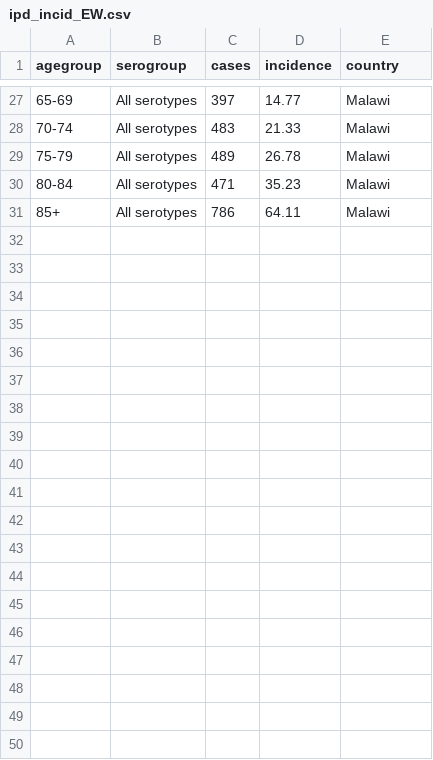
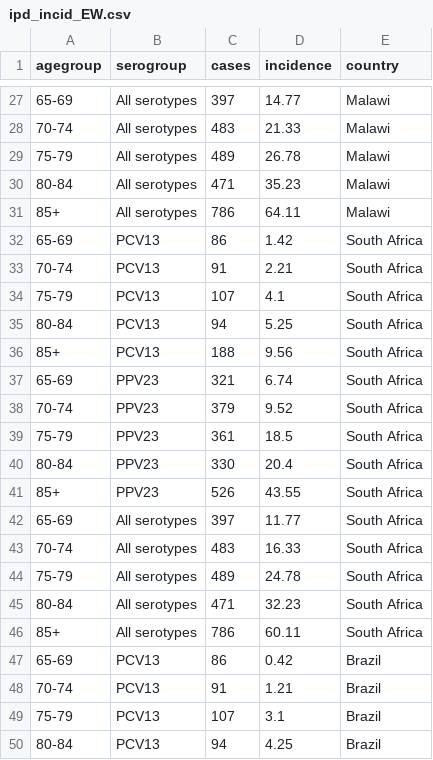
Before and after one commit to deusthindwa/optimal.age.targeting.pneumo.vaccines, a CSV file: data/ipd_incid_EW.csv, drawn as a sheet; only a part is shown, gaps mark what is left out; the diff covers the shown part only.

```diff
--- a/data/ipd_incid_EW.csv
+++ b/data/ipd_incid_EW.csv
@@ -31 +31,20 @@ agegroup,serogroup,cases,incidence,country
 85+,All serotypes,786,64.11,Malawi
+65-69,PCV13,86,1.42,South Africa
+70-74,PCV13,91,2.21,South Africa
+75-79,PCV13,107,4.1,South Africa
+80-84,PCV13,94,5.25,South Africa
+85+,PCV13,188,9.56,South Africa
+65-69,PPV23,321,6.74,South Africa
+70-74,PPV23,379,9.52,South Africa
+75-79,PPV23,361,18.5,South Africa
+80-84,PPV23,330,20.4,South Africa
+85+,PPV23,526,43.55,South Africa
+65-69,All serotypes,397,11.77,South Africa
+70-74,All serotypes,483,16.33,South Africa
+75-79,All serotypes,489,24.78,South Africa
+80-84,All serotypes,471,32.23,South Africa
+85+,All serotypes,786,60.11,South Africa
+65-69,PCV13,86,0.42,Brazil
+70-74,PCV13,91,1.21,Brazil
+75-79,PCV13,107,3.1,Brazil
+80-84,PCV13,94,4.25,Brazil
```
Also changed, not shown: 11 added rows elsewhere in this file, 2 other files.
